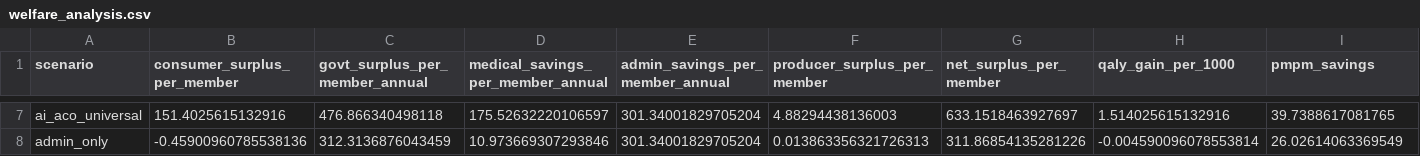
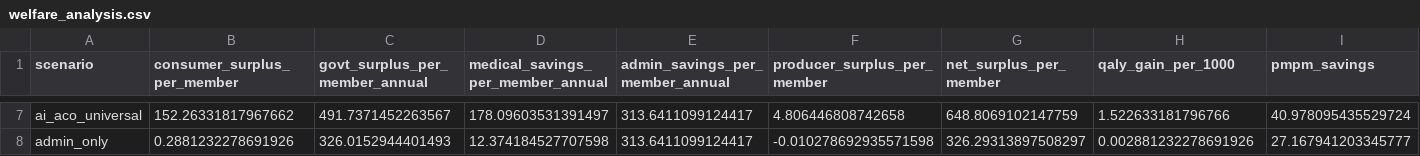
Before and after one commit to sanjaybasu/ai-aco-microsim, a CSV file: output/welfare/welfare_analysis.csv, drawn as a sheet; only a part is shown, gaps mark what is left out; the diff covers the shown part only; the diff names each change by its address in the sheet, - before the commit and + after, or states it on an @@ line.

```diff
--- a/output/welfare/welfare_analysis.csv
+++ b/output/welfare/welfare_analysis.csv
-B7 (consumer_surplus_per_member): 151.4025615132916
+B7 (consumer_surplus_per_member): 152.26331817967662
-C7 (govt_surplus_per_member_annual): 476.866340498118
+C7 (govt_surplus_per_member_annual): 491.7371452263567
-D7: 175.52632220106597
+D7: 178.09603531391497
-E7:E8 (admin_savings_per_member_annual): 301.34001829705204
+E7:E8 (admin_savings_per_member_annual): 313.6411099124417
-F7 (producer_surplus_per_member): 4.88294438136003
+F7 (producer_surplus_per_member): 4.806446808742658
-G7 (net_surplus_per_member): 633.1518463927697
+G7 (net_surplus_per_member): 648.8069102147759
-H7 (qaly_gain_per_1000): 1.514025615132916
+H7 (qaly_gain_per_1000): 1.522633181796766
-I7 (pmpm_savings): 39.7388617081765
+I7 (pmpm_savings): 40.978095435529724
-B8 (consumer_surplus_per_member): -0.45900960785538136
+B8 (consumer_surplus_per_member): 0.2881232278691926
-C8 (govt_surplus_per_member_annual): 312.3136876043459
+C8 (govt_surplus_per_member_annual): 326.0152944401493
-D8: 10.973669307293846
+D8: 12.374184527707598
-F8 (producer_surplus_per_member): 0.013863356321726313
+F8 (producer_surplus_per_member): -0.010278692935571598
-G8 (net_surplus_per_member): 311.86854135281226
+G8 (net_surplus_per_member): 326.29313897508297
-H8 (qaly_gain_per_1000): -0.004590096078553814
+H8 (qaly_gain_per_1000): 0.002881232278691926
-I8 (pmpm_savings): 26.02614063369549
+I8 (pmpm_savings): 27.167941203345777
```
Also changed, not shown: 65 edited cells elsewhere in this file, output/microsim/psa_summary.csv, output/welfare/wtp_sensitivity.csv, 42 other files.
